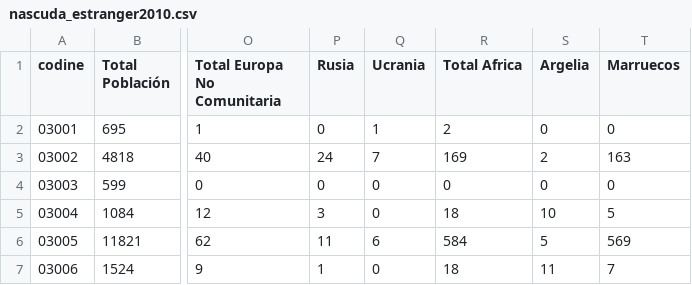
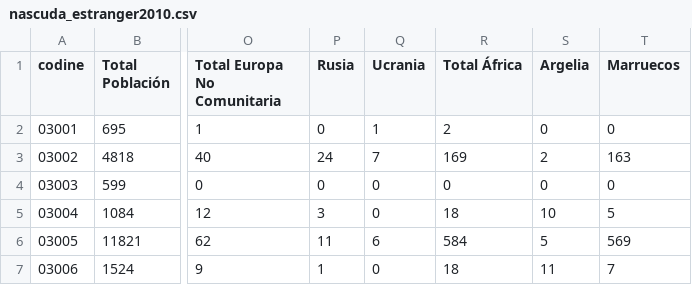
Before and after one commit to josemamira/dipumaps, a CSV file: src/data/nascuda_estranger/nascuda_estranger2010.csv, drawn as a sheet; only a part is shown, gaps mark what is left out; the diff names each change by its address in the sheet, - before the commit and + after, or states it on an @@ line.

Commit message:
Update nascuda_estranger2010.csv

```diff
--- a/src/data/nascuda_estranger/nascuda_estranger2010.csv
+++ b/src/data/nascuda_estranger/nascuda_estranger2010.csv
-R1: Total Africa
+R1: Total África
```
